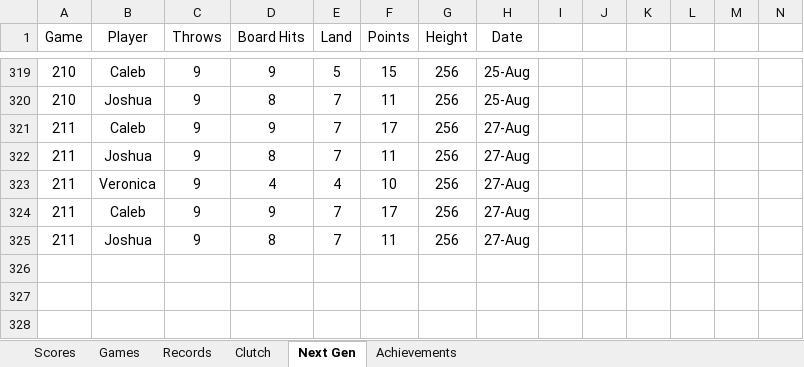
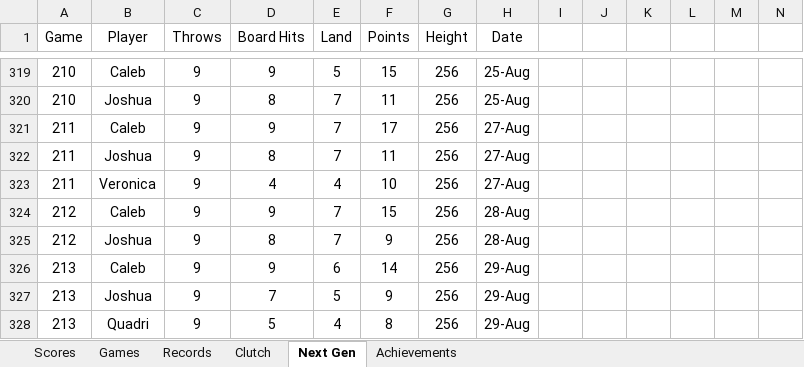
Before and after one commit to CalebSkinner1/DartsAnalysis, an Excel workbook: Maxfield - Darts.xlsx, sheet Next Gen, drawn as a sheet; only a part is shown, gaps mark what is left out; values as stored, in another font and other column widths than the file's, no borders; charts and pictures and table styles not drawn; rows hold the shown columns only; the diff names each change by its address in the sheet, - before the commit and + after, or states it on an @@ line.

Commit message:
Update Maxfield - Darts.xlsx

```diff
--- a/Maxfield - Darts.xlsx (sheet Next Gen)
+++ b/Maxfield - Darts.xlsx (sheet Next Gen)
-A324:A325 (Game): 211
+A324:A325 (Game): 212
-F324 (Points): 17
+F324 (Points): 15
-H324:H325 (Date): 27-Aug
+H324:H325 (Date): 28-Aug
-F325 (Points): 11
+F325 (Points): 9
+row 326: 213 | Caleb | 9 | 9 | 6 | 14 | 256 | 29-Aug
+row 327: 213 | Joshua | 9 | 7 | 5 | 9 | 256 | 29-Aug
+row 328: 213 | Quadri | 9 | 5 | 4 | 8 | 256 | 29-Aug
```
Also changed, not shown: sheet Scores, formulas that keep their value.
